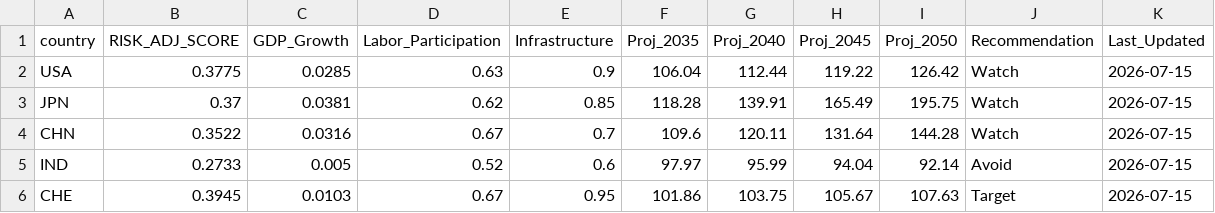
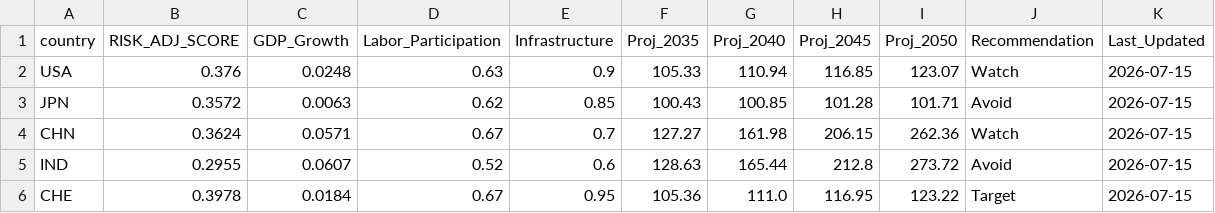
Before and after one commit to Casualplayer01-eng/market-intelligence-matrix, a CSV file: market_engine_cache.csv, drawn as a sheet; only a part is shown; the diff covers the shown part only.

```diff
--- a/market_engine_cache.csv
+++ b/market_engine_cache.csv
@@ -1,6 +1,6 @@
 country,RISK_ADJ_SCORE,GDP_Growth,Labor_Participation,Infrastructure,Proj_2035,Proj_2040,Proj_2045,Proj_2050,Recommendation,Last_Updated
-USA,0.3775,0.0285,0.63,0.9,106.04,112.44,119.22,126.42,Watch,2026-07-15
-JPN,0.37,0.0381,0.62,0.85,118.28,139.91,165.49,195.75,Watch,2026-07-15
-CHN,0.3522,0.0316,0.67,0.7,109.6,120.11,131.64,144.28,Watch,2026-07-15
-IND,0.2733,0.005,0.52,0.6,97.97,95.99,94.04,92.14,Avoid,2026-07-15
-CHE,0.3945,0.0103,0.67,0.95,101.86,103.75,105.67,107.63,Target,2026-07-15
+USA,0.376,0.0248,0.63,0.9,105.33,110.94,116.85,123.07,Watch,2026-07-15
+JPN,0.3572,0.0063,0.62,0.85,100.43,100.85,101.28,101.71,Avoid,2026-07-15
+CHN,0.3624,0.0571,0.67,0.7,127.27,161.98,206.15,262.36,Watch,2026-07-15
+IND,0.2955,0.0607,0.52,0.6,128.63,165.44,212.8,273.72,Avoid,2026-07-15
+CHE,0.3978,0.0184,0.67,0.95,105.36,111.0,116.95,123.22,Target,2026-07-15
```
Also changed, not shown: 83 edited cells elsewhere in this file.
